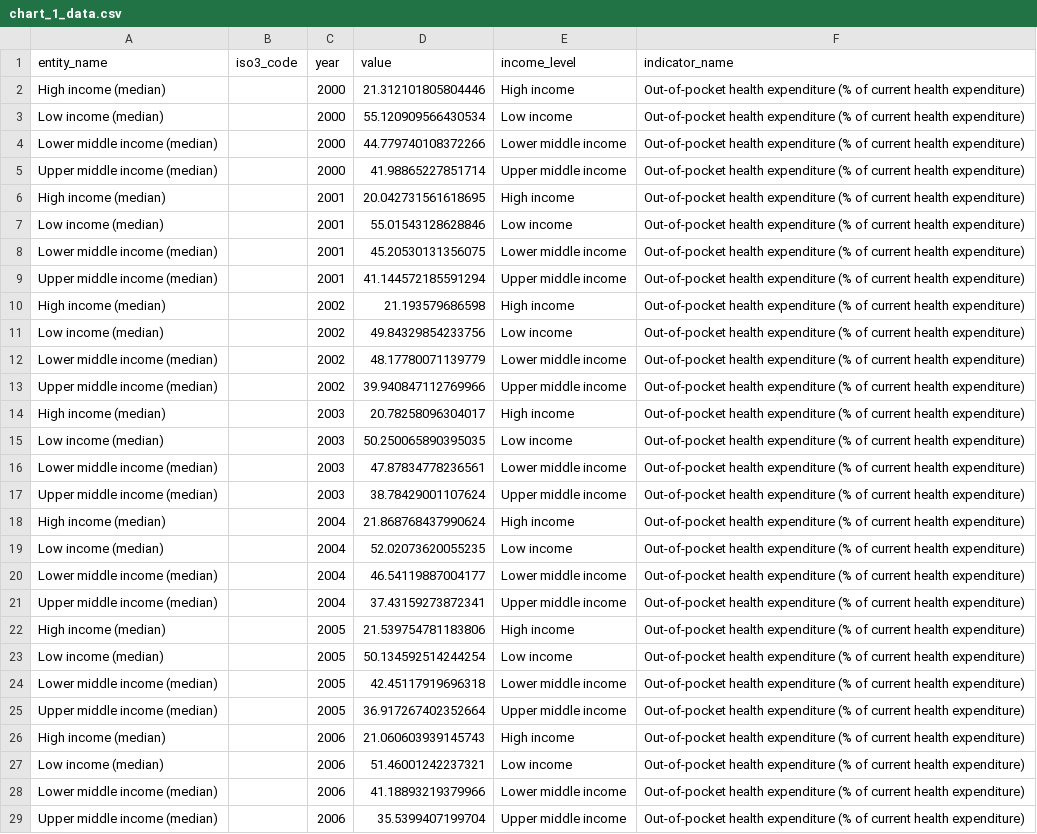
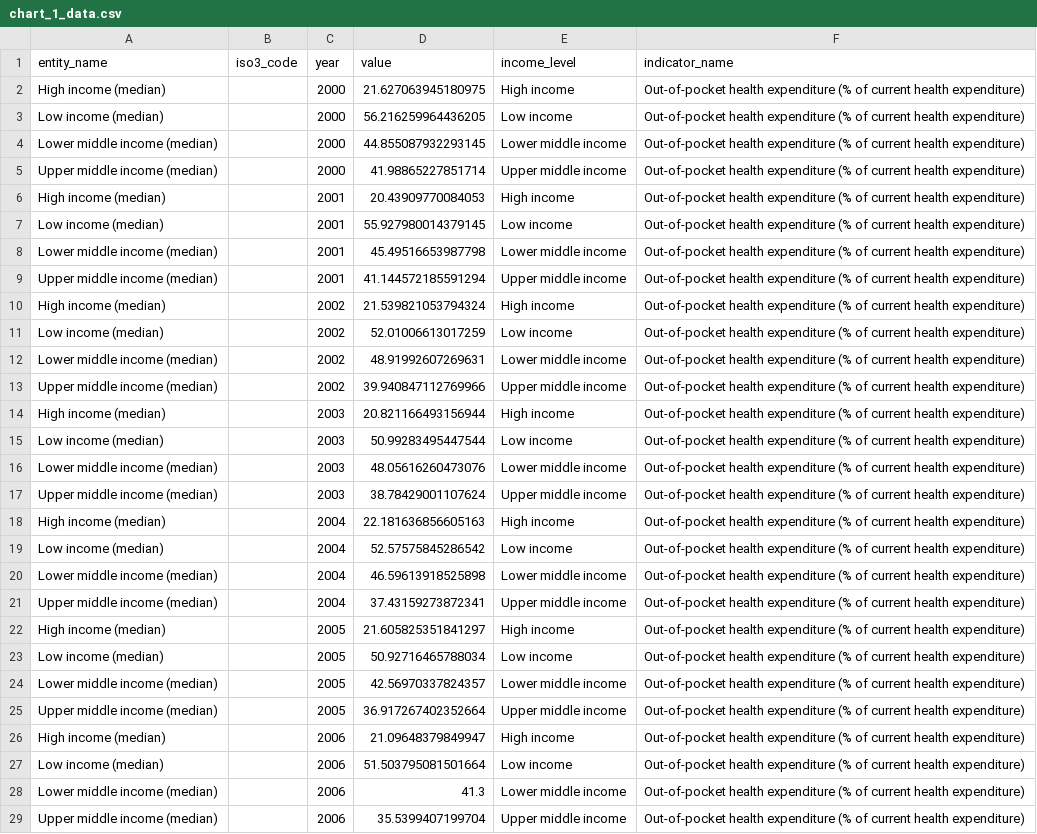
Before and after one commit to ONEcampaign/health_financing_stories, a CSV file: output/story_3/chart_1_data.csv, drawn as a sheet; only a part is shown; the diff covers the shown part only; the diff names each change by its address in the sheet, - before the commit and + after, or states it on an @@ line.

```diff
--- a/output/story_3/chart_1_data.csv
+++ b/output/story_3/chart_1_data.csv
-D2 (value): 21.312101805804446
+D2 (value): 21.627063945180975
-D3 (value): 55.120909566430534
+D3 (value): 56.216259964436205
-D4 (value): 44.779740108372266
+D4 (value): 44.855087932293145
-D6 (value): 20.042731561618695
+D6 (value): 20.43909770084053
-D7 (value): 55.01543128628846
+D7 (value): 55.927980014379145
-D8 (value): 45.20530131356075
+D8 (value): 45.49516653987798
-D10 (value): 21.193579686598
+D10 (value): 21.539821053794324
-D11 (value): 49.84329854233756
+D11 (value): 52.01006613017259
-D12 (value): 48.17780071139779
+D12 (value): 48.91992607269631
-D14 (value): 20.78258096304017
+D14 (value): 20.821166493156944
-D15 (value): 50.250065890395035
+D15 (value): 50.99283495447544
-D16 (value): 47.87834778236561
+D16 (value): 48.05616260473076
-D18 (value): 21.868768437990624
+D18 (value): 22.181636856605163
-D19 (value): 52.02073620055235
+D19 (value): 52.57575845286542
-D20 (value): 46.54119887004177
+D20 (value): 46.59613918525898
-D22 (value): 21.539754781183806
+D22 (value): 21.605825351841297
-D23 (value): 50.134592514244254
+D23 (value): 50.92716465788034
-D24 (value): 42.45117919696318
+D24 (value): 42.56970337824357
-D26 (value): 21.060603939145743
+D26 (value): 21.09648379849947
-D27 (value): 51.46001242237321
+D27 (value): 51.503795081501664
-D28 (value): 41.18893219379966
+D28 (value): 41.3
```
Also changed, not shown: 163 edited cells elsewhere in this file, output/story_3/chart_1.csv.
